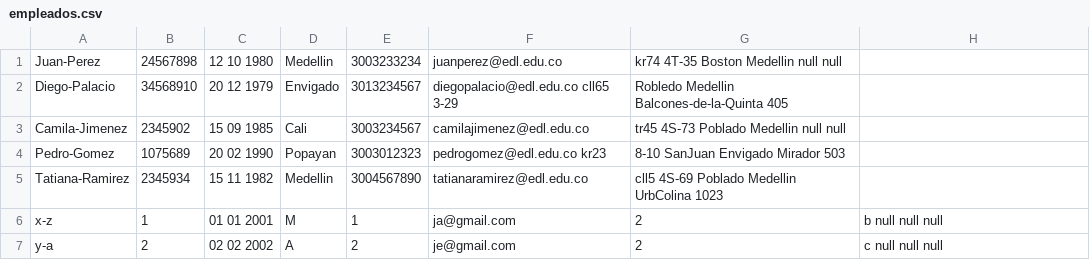
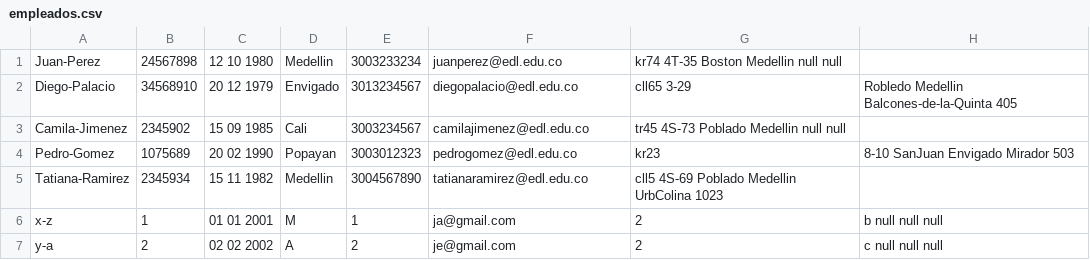
Before and after one commit to MenGonz/Practica_2_Estructuras, a CSV file: estructuras/empleados.csv, drawn as a sheet.

```diff
--- a/estructuras/empleados.csv
+++ b/estructuras/empleados.csv
@@ -1,5 +1,5 @@
 Juan-Perez,24567898,12 10 1980,Medellin,3003233234,juanperez@edl.edu.co,kr74 4T-35 Boston Medellin null null
-Diego-Palacio,34568910,20 12 1979,Envigado,3013234567,diegopalacio@edl.edu.co cll65 3-29,Robledo Medellin Balcones-de-la-Quinta 405
+Diego-Palacio,34568910,20 12 1979,Envigado,3013234567,diegopalacio@edl.edu.co, cll65 3-29,Robledo Medellin Balcones-de-la-Quinta 405
 Camila-Jimenez,2345902,15 09 1985,Cali,3003234567,camilajimenez@edl.edu.co,tr45 4S-73 Poblado Medellin null null
-Pedro-Gomez,1075689,20 02 1990,Popayan,3003012323,pedrogomez@edl.edu.co kr23,8-10 SanJuan Envigado Mirador 503
+Pedro-Gomez,1075689,20 02 1990,Popayan,3003012323,pedrogomez@edl.edu.co, kr23,8-10 SanJuan Envigado Mirador 503
 Tatiana-Ramirez,2345934,15 11 1982,Medellin,3004567890,tatianaramirez@edl.edu.co,cll5 4S-69 Poblado Medellin UrbColina 1023
```
Also changed, not shown: 5 other files.
